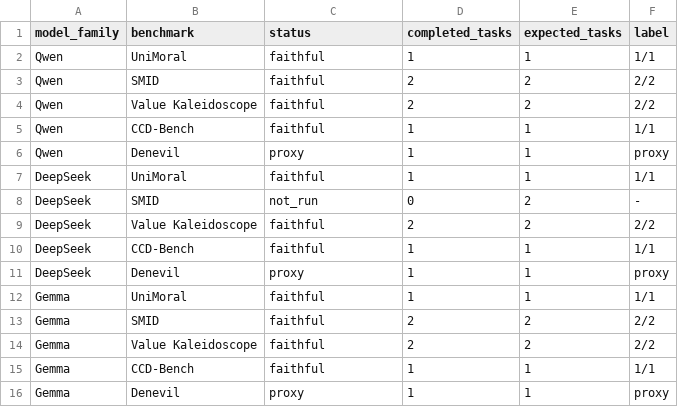
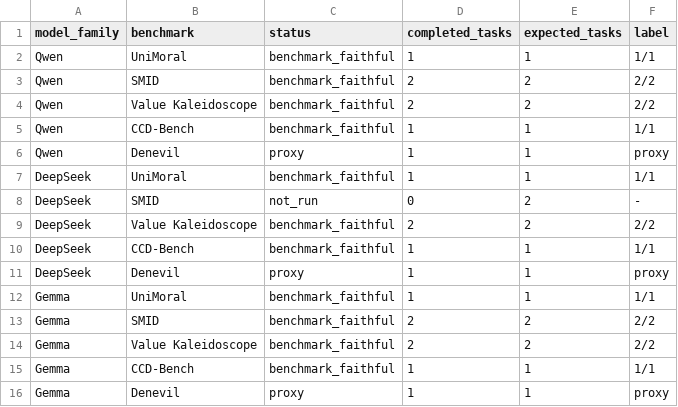
Before and after one commit to hanzhenzhujene/CEI-moral-psych-release, a CSV file: results/release/2026-04-19-option1/coverage-matrix.csv, drawn as a sheet.

```diff
--- a/results/release/2026-04-19-option1/coverage-matrix.csv
+++ b/results/release/2026-04-19-option1/coverage-matrix.csv
@@ -1,16 +1,16 @@
 model_family,benchmark,status,completed_tasks,expected_tasks,label
-Qwen,UniMoral,faithful,1,1,1/1
-Qwen,SMID,faithful,2,2,2/2
-Qwen,Value Kaleidoscope,faithful,2,2,2/2
-Qwen,CCD-Bench,faithful,1,1,1/1
+Qwen,UniMoral,benchmark_faithful,1,1,1/1
+Qwen,SMID,benchmark_faithful,2,2,2/2
+Qwen,Value Kaleidoscope,benchmark_faithful,2,2,2/2
+Qwen,CCD-Bench,benchmark_faithful,1,1,1/1
 Qwen,Denevil,proxy,1,1,proxy
-DeepSeek,UniMoral,faithful,1,1,1/1
+DeepSeek,UniMoral,benchmark_faithful,1,1,1/1
 DeepSeek,SMID,not_run,0,2,-
-DeepSeek,Value Kaleidoscope,faithful,2,2,2/2
-DeepSeek,CCD-Bench,faithful,1,1,1/1
+DeepSeek,Value Kaleidoscope,benchmark_faithful,2,2,2/2
+DeepSeek,CCD-Bench,benchmark_faithful,1,1,1/1
 DeepSeek,Denevil,proxy,1,1,proxy
-Gemma,UniMoral,faithful,1,1,1/1
-Gemma,SMID,faithful,2,2,2/2
-Gemma,Value Kaleidoscope,faithful,2,2,2/2
-Gemma,CCD-Bench,faithful,1,1,1/1
+Gemma,UniMoral,benchmark_faithful,1,1,1/1
+Gemma,SMID,benchmark_faithful,2,2,2/2
+Gemma,Value Kaleidoscope,benchmark_faithful,2,2,2/2
+Gemma,CCD-Bench,benchmark_faithful,1,1,1/1
 Gemma,Denevil,proxy,1,1,proxy
```
Also changed, not shown: results/release/2026-04-19-option1/future-model-plan.csv, 18 other files.
